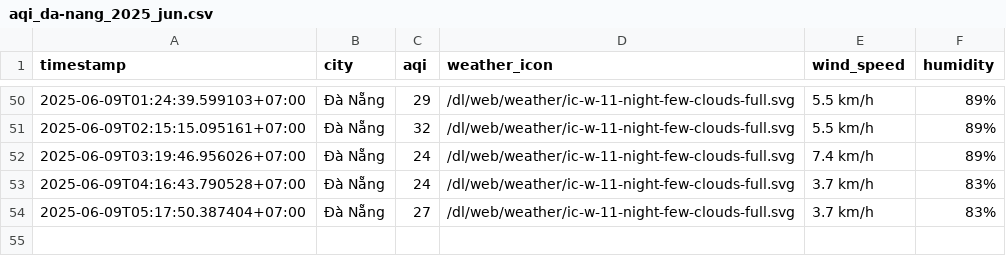
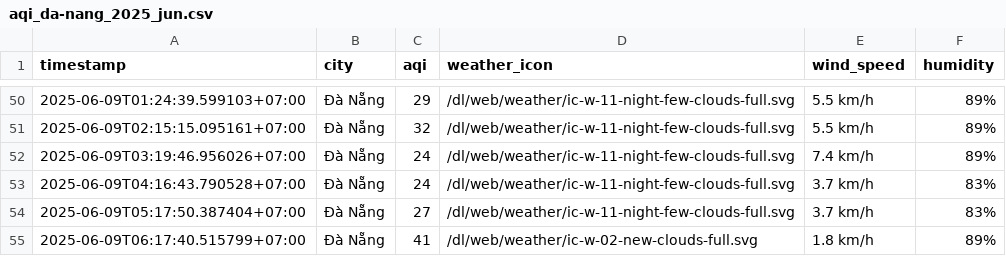
Before and after one commit to Vydtt4947/cuoi_ki, a CSV file: result/da-nang/aqi_da-nang_2025_jun.csv, drawn as a sheet; only a part is shown, gaps mark what is left out; the diff names each change by its address in the sheet, - before the commit and + after, or states it on an @@ line.

```diff
--- a/result/da-nang/aqi_da-nang_2025_jun.csv
+++ b/result/da-nang/aqi_da-nang_2025_jun.csv
+row 55: 2025-06-09T06:17:40.515799+07:00 | Đà Nẵng | 41 | /dl/web/weather/ic-w-02-new-clouds-full.svg | 1.8 km/h | 89%
```
Also changed, not shown: result/can-tho/aqi_can-tho_2025_jun.csv, result/hai-phong/aqi_hai-phong_2025_jun.csv, 5 other files.
